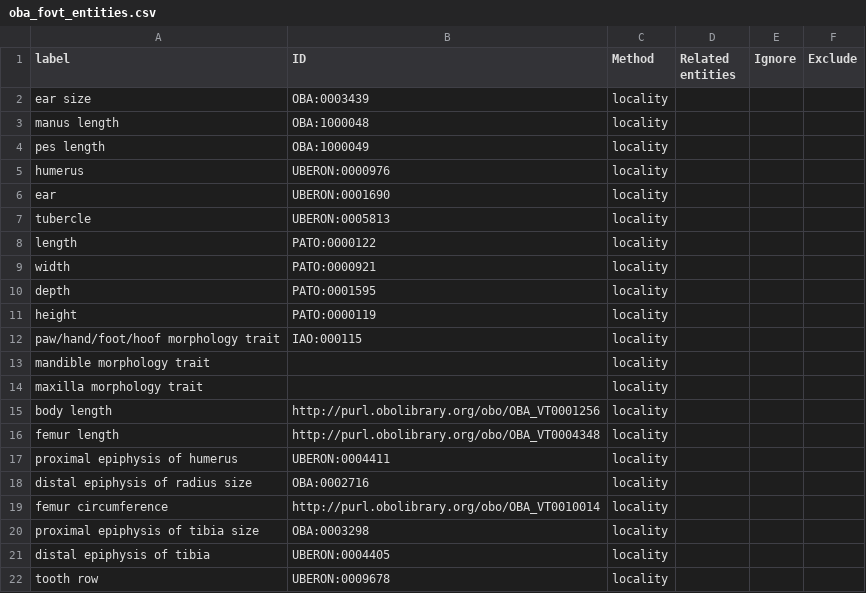
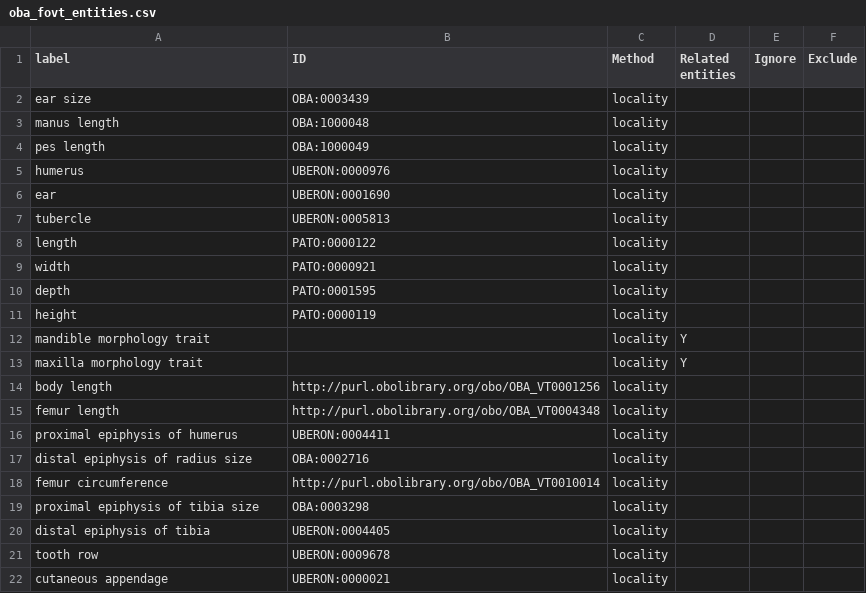
Before and after one commit to futres/fovt, a CSV file: src/imports/oba_fovt_entities.csv, drawn as a sheet.

Commit message:
Adding things for test
Add 'cutaneous appendage', remove 'hand/paw/foot morphology trait', ignore maxilla & mandible for now.

```diff
--- a/src/imports/oba_fovt_entities.csv
+++ b/src/imports/oba_fovt_entities.csv
@@ -11,5 +11,4 @@ depth,PATO:0001595,locality,,,
 height,PATO:0000119,locality,,,
-paw/hand/foot/hoof morphology trait,IAO:000115,locality,,,
-mandible morphology trait,,locality,,,
-maxilla morphology trait,,locality,,,
+mandible morphology trait,,locality,Y,
+maxilla morphology trait,,locality,Y,
 body length,http://purl.obolibrary.org/obo/OBA_VT0001256,locality,,,
@@ -22 +21,2 @@ distal epiphysis of tibia,UBERON:0004405,locality,,,
 tooth row,UBERON:0009678,locality,,,
+cutaneous appendage,UBERON:0000021,locality,,,
```
